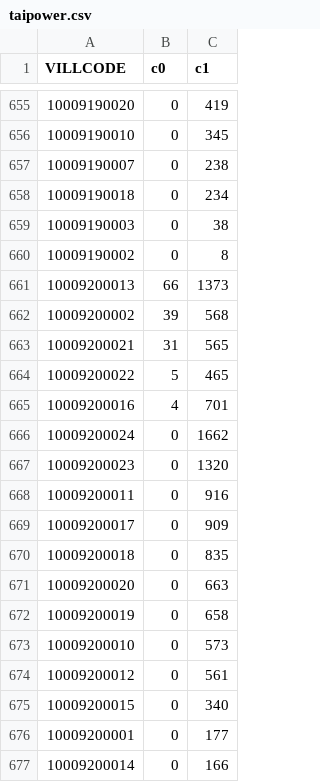
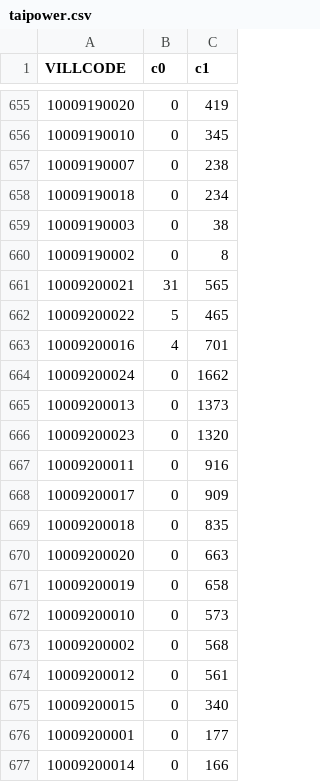
Before and after one commit to kiang/service.taipower.com.tw, a CSV file: docs/taipower.csv, drawn as a sheet; only a part is shown, gaps mark what is left out.

```diff
--- a/docs/taipower.csv
+++ b/docs/taipower.csv
@@ -660,4 +660,2 @@ VILLCODE,c0,c1
 10009190002,0,8
-10009200013,66,1373
-10009200002,39,568
 10009200021,31,565
@@ -666,2 +664,3 @@ VILLCODE,c0,c1
 10009200024,0,1662
+10009200013,0,1373
 10009200023,0,1320
@@ -673,2 +672,3 @@ VILLCODE,c0,c1
 10009200010,0,573
+10009200002,0,568
 10009200012,0,561
```
Also changed, not shown: docs/cunli.csv.
